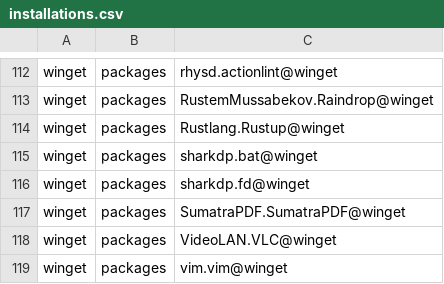
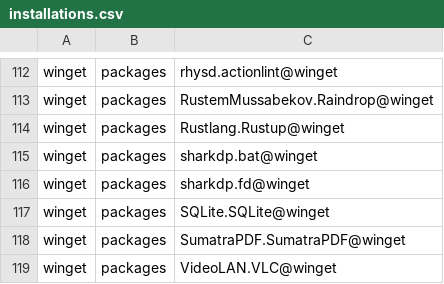
Before and after one commit to lancra/dotfiles, a CSV file: .local/share/machine/excalibur/software/installations.csv, drawn as a sheet; only a part is shown, gaps mark what is left out; the shorter side is filled out with more unchanged rows; the diff names each change by its address in the sheet, - before the commit and + after, or states it on an @@ line.

Commit message:
winget: install sqlite

```diff
--- a/.local/share/machine/excalibur/software/installations.csv
+++ b/.local/share/machine/excalibur/software/installations.csv
+row 117: winget | packages | SQLite.SQLite@winget
```
Also changed, not shown: .local/share/machine/keyblade/software/installations.csv, 1 other file.
